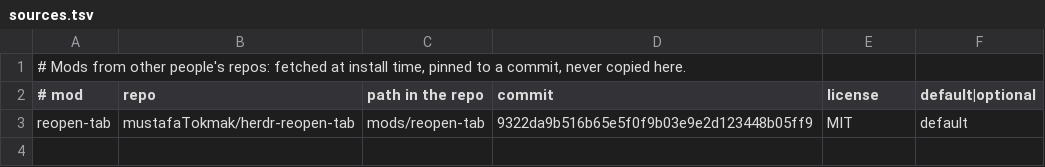
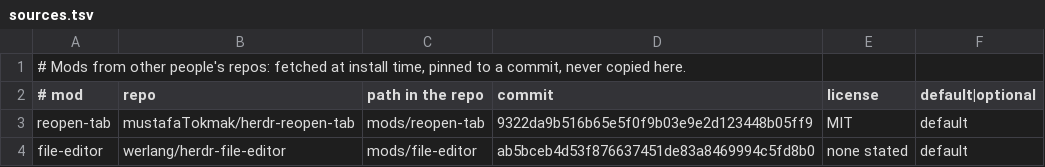
Before and after one commit to falcaopetri/herdr-dotfiles, a TSV file: sources.tsv, drawn as a sheet; the diff names each change by its address in the sheet, - before the commit and + after, or states it on an @@ line.

```diff
--- a/sources.tsv
+++ b/sources.tsv
+row 4: file-editor | werlang/herdr-file-editor | mods/file-editor | ab5bceb4d53f876637451de83a8469994c5fd8b0 | none stated | default
```
Also changed, not shown: 1 other file.
